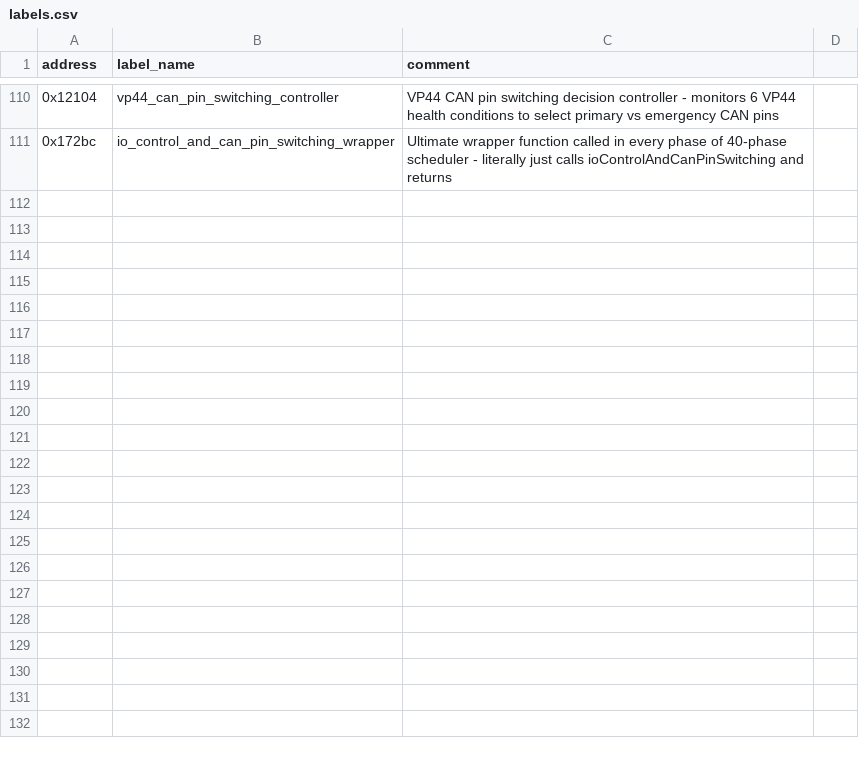
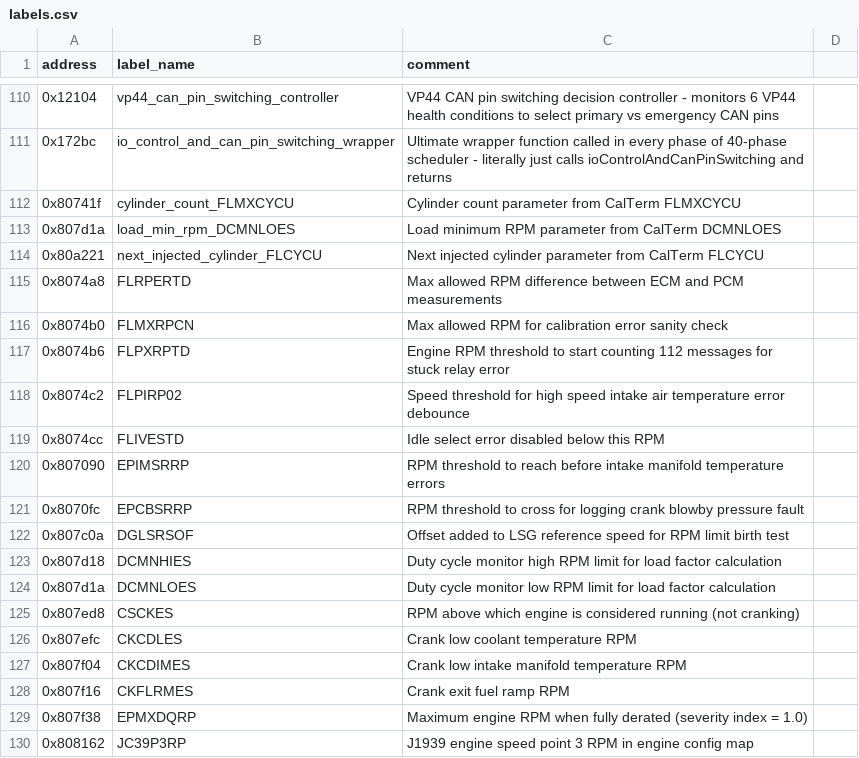
Before and after one commit to jlaustill/J90280.05.analysis, a CSV file: ghidra/CM550.rep/labels.csv, drawn as a sheet; only a part is shown, gaps mark what is left out; the diff covers the shown part only; the diff names each change by its address in the sheet, - before the commit and + after, or states it on an @@ line.

```diff
--- a/ghidra/CM550.rep/labels.csv
+++ b/ghidra/CM550.rep/labels.csv
+row 112: 0x80741f | cylinder_count_FLMXCYCU | Cylinder count parameter from CalTerm FLMXCYCU
+row 113: 0x807d1a | load_min_rpm_DCMNLOES | Load minimum RPM parameter from CalTerm DCMNLOES
+row 114: 0x80a221 | next_injected_cylinder_FLCYCU | Next injected cylinder parameter from CalTerm FLCYCU
+row 115: 0x8074a8 | FLRPERTD | Max allowed RPM difference between ECM and PCM measurements
+row 116: 0x8074b0 | FLMXRPCN | Max allowed RPM for calibration error sanity check
+row 117: 0x8074b6 | FLPXRPTD | Engine RPM threshold to start counting 112 messages for stuck relay error
+row 118: 0x8074c2 | FLPIRP02 | Speed threshold for high speed intake air temperature error debounce
+row 119: 0x8074cc | FLIVESTD | Idle select error disabled below this RPM
+row 120: 0x807090 | EPIMSRRP | RPM threshold to reach before intake manifold temperature errors
+row 121: 0x8070fc | EPCBSRRP | RPM threshold to cross for logging crank blowby pressure fault
+row 122: 0x807c0a | DGLSRSOF | Offset added to LSG reference speed for RPM limit birth test
+row 123: 0x807d18 | DCMNHIES | Duty cycle monitor high RPM limit for load factor calculation
+row 124: 0x807d1a | DCMNLOES | Duty cycle monitor low RPM limit for load factor calculation
+row 125: 0x807ed8 | CSCKES | RPM above which engine is considered running (not cranking)
+row 126: 0x807efc | CKCDLES | Crank low coolant temperature RPM
+row 127: 0x807f04 | CKCDIMES | Crank low intake manifold temperature RPM
+row 128: 0x807f16 | CKFLRMES | Crank exit fuel ramp RPM
+row 129: 0x807f38 | EPMXDQRP | Maximum engine RPM when fully derated (severity index = 1.0)
+row 130: 0x808162 | JC39P3RP | J1939 engine speed point 3 RPM in engine config map
```
Also changed, not shown: 9 added rows elsewhere in this file, ghidra/CM550.rep/enums.csv, ghidra/CM550.rep/function_renames.csv, 31 other files.
